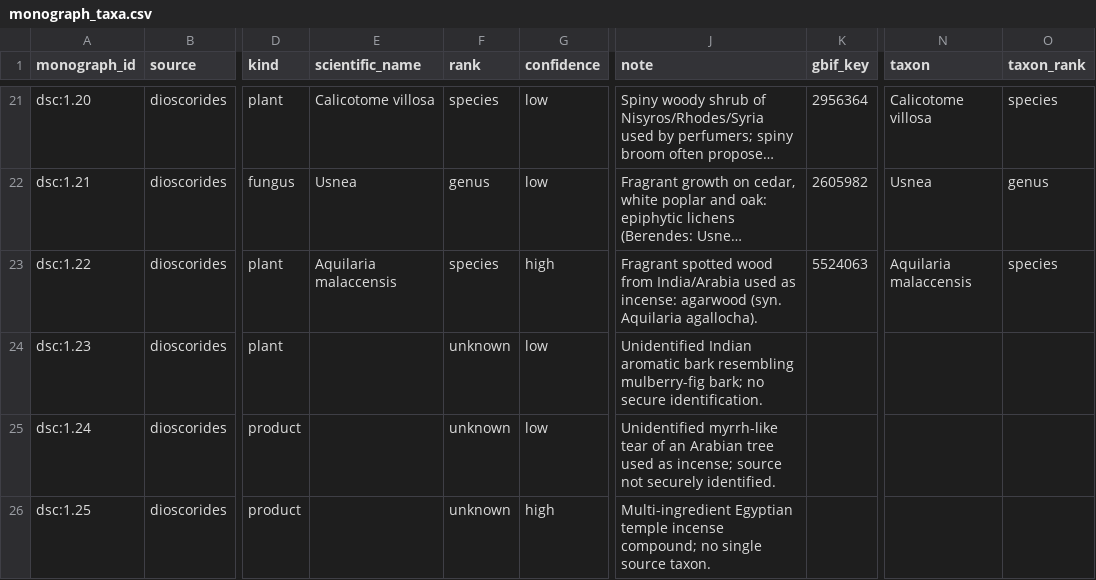
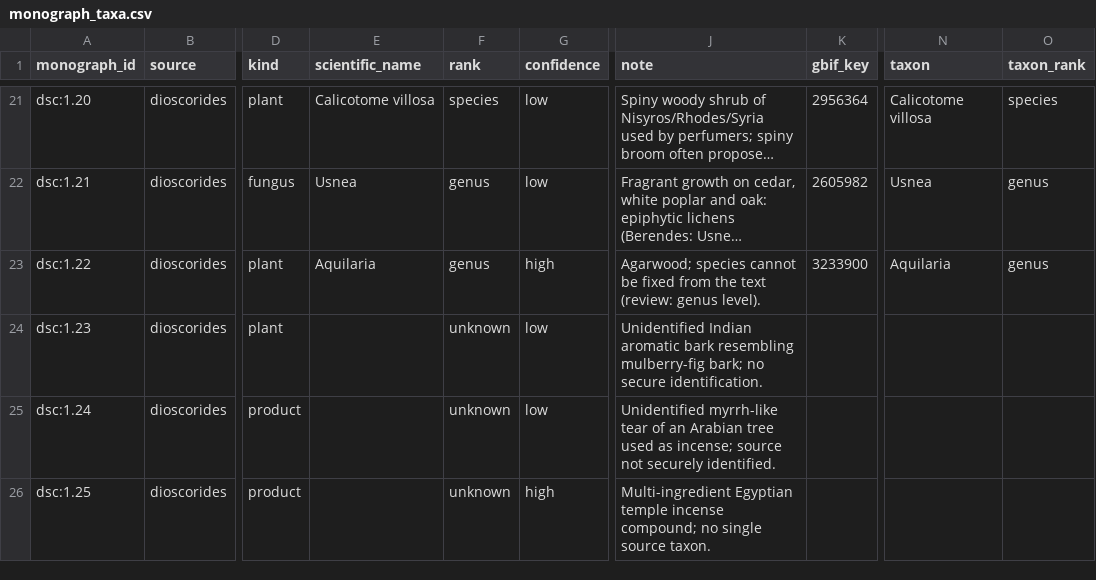
Before and after one commit to KaraAliOsman/palimpsest, a CSV file: data/processed/monograph_taxa.csv, drawn as a sheet; only a part is shown, gaps mark what is left out; long unchanged cells end in …; the diff covers the shown part only; the diff names each change by its address in the sheet, - before the commit and + after, or states it on an @@ line.

```diff
--- a/data/processed/monograph_taxa.csv
+++ b/data/processed/monograph_taxa.csv
-E23 (scientific_name): Aquilaria malaccensis
+E23 (scientific_name): Aquilaria
-F23 (rank): species
+F23 (rank): genus
-J23 (note): Fragrant spotted wood from India/Arabia used as incense: agarwood (syn. Aquilaria agallocha).
+J23 (note): Agarwood; species cannot be fixed from the text (review: genus level).
-K23 (gbif_key): 5524063
+K23 (gbif_key): 3233900
-N23 (taxon): Aquilaria malaccensis
+N23 (taxon): Aquilaria
-O23 (taxon_rank): species
+O23 (taxon_rank): genus
```
Also changed, not shown: 29 edited cells elsewhere in this file, data/curated/_parts/taxa_dioscorides_part1.csv, data/processed/evidence_pairs.csv, 54 other files.
